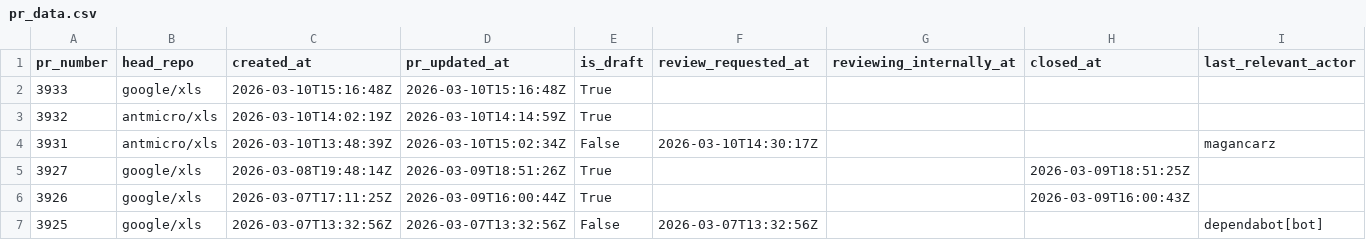
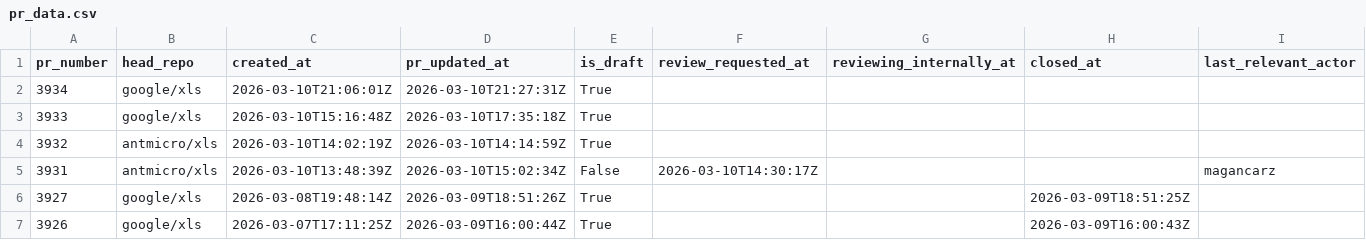
Before and after one commit to xlsynth/xls-pr-data, a CSV file: pr_data.csv, drawn as a sheet; only a part is shown; the shorter side is filled out with more unchanged rows; addresses are those after the commit; rows hold the shown columns only; the diff names each change by its address in the sheet, - before the commit and + after, or states it on an @@ line.

```diff
--- a/pr_data.csv
+++ b/pr_data.csv
+row 2: 3934 | google/xls | 2026-03-10T21:06:01Z | 2026-03-10T21:27:31Z | True
-D3 (pr_updated_at): 2026-03-10T15:16:48Z
+D3 (pr_updated_at): 2026-03-10T17:35:18Z
```
Also changed, not shown: 2 other files.
